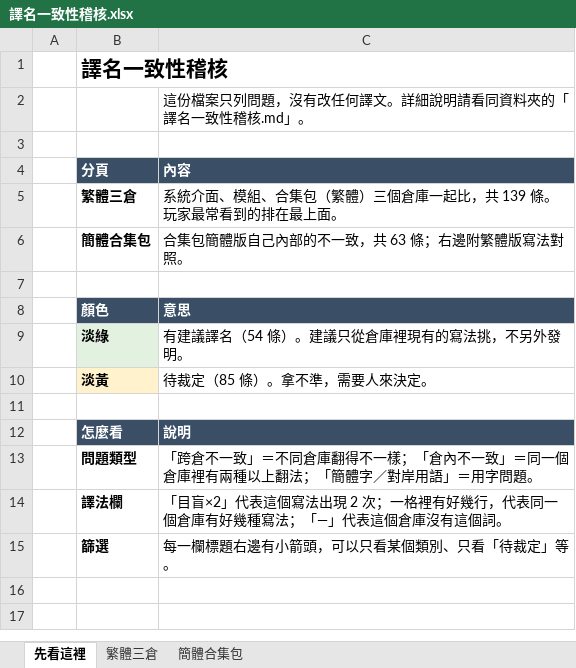
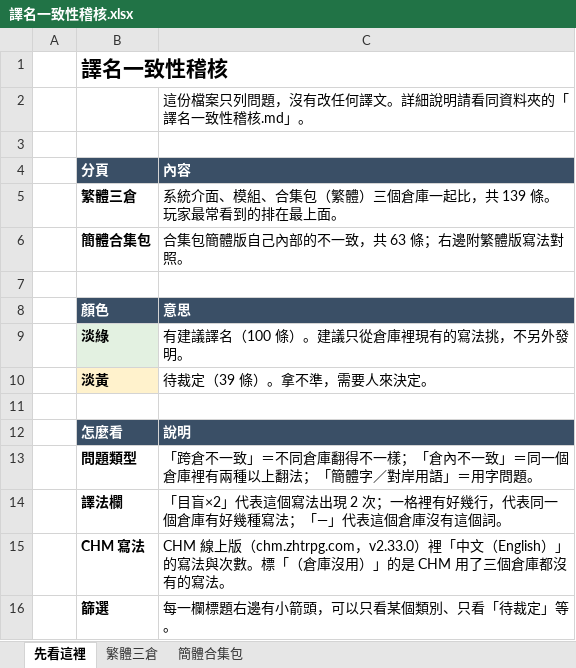
Before and after one commit to quasiidem-lab/pf1-zhtw, an Excel workbook: audit/譯名一致性稽核.xlsx, sheet 先看這裡, drawn as a sheet; values as stored, in another font and other column widths than the file's, no borders; the diff names each change by its address in the sheet, - before the commit and + after, or states it on an @@ line.

```diff
--- a/audit/譯名一致性稽核.xlsx (sheet 先看這裡)
+++ b/audit/譯名一致性稽核.xlsx (sheet 先看這裡)
-C9 (內容): 有建議譯名（54 條）。建議只從倉庫裡現有的寫法挑，不另外發明。
+C9 (內容): 有建議譯名（100 條）。建議只從倉庫裡現有的寫法挑，不另外發明。
-C10 (內容): 待裁定（85 條）。拿不準，需要人來決定。
+C10 (內容): 待裁定（39 條）。拿不準，需要人來決定。
+row 15:  | CHM 寫法 | CHM 線上版（chm.zhtrpg.com，v2.33.0）裡「中文（English）」的寫法與次數。標「（倉庫沒用）」的是 CHM 用了三個倉庫都沒有的寫法。
```
Also changed, not shown: sheet 繁體三倉, sheet 簡體合集包, 3 other files.
